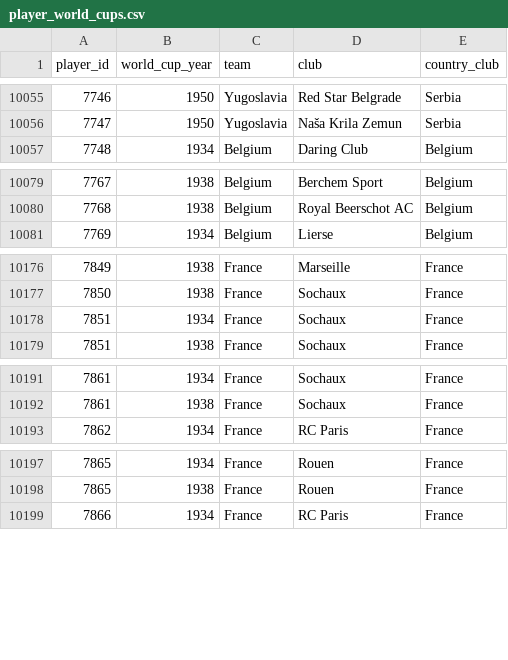
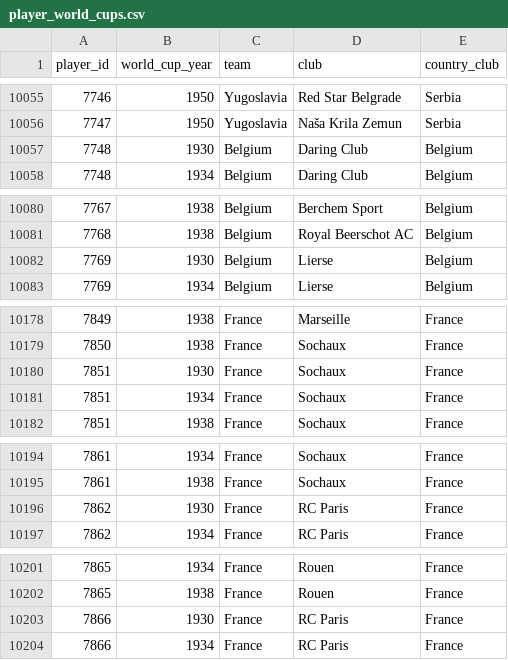
Before and after one commit to rbetis35/mundiales-futbol-datos, a CSV file: WorldCups/players/player_world_cups.csv, drawn as a sheet; only a part is shown, gaps mark what is left out; the diff covers the shown part only.

```diff
--- a/WorldCups/players/player_world_cups.csv
+++ b/WorldCups/players/player_world_cups.csv
@@ -10056,2 +10056,3 @@ player_id,world_cup_year,team,club,country_club
 7747,1950,Yugoslavia,Naša Krila Zemun,Serbia
+7748,1930,Belgium,Daring Club,Belgium
 7748,1934,Belgium,Daring Club,Belgium
@@ -10080,2 +10081,3 @@ player_id,world_cup_year,team,club,country_club
 7768,1938,Belgium,Royal Beerschot AC,Belgium
+7769,1930,Belgium,Lierse,Belgium
 7769,1934,Belgium,Lierse,Belgium
@@ -10177,2 +10179,3 @@ player_id,world_cup_year,team,club,country_club
 7850,1938,France,Sochaux,France
+7851,1930,France,Sochaux,France
 7851,1934,France,Sochaux,France
@@ -10192,2 +10195,3 @@ player_id,world_cup_year,team,club,country_club
 7861,1938,France,Sochaux,France
+7862,1930,France,RC Paris,France
 7862,1934,France,RC Paris,France
@@ -10198,2 +10202,3 @@ player_id,world_cup_year,team,club,country_club
 7865,1938,France,Rouen,France
+7866,1930,France,RC Paris,France
 7866,1934,France,RC Paris,France
```
Also changed, not shown: 16 added rows and 3 edited cells elsewhere in this file.
